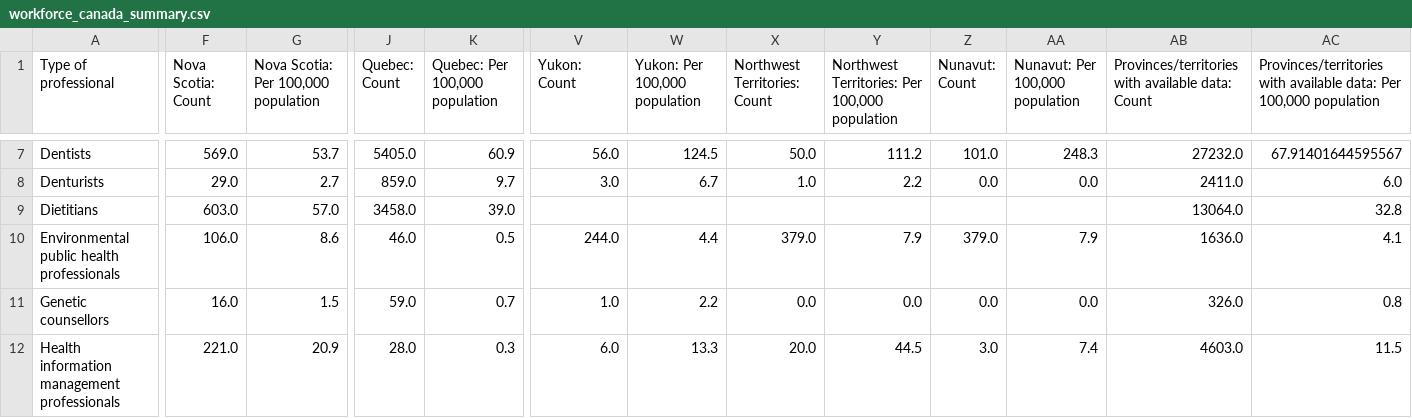
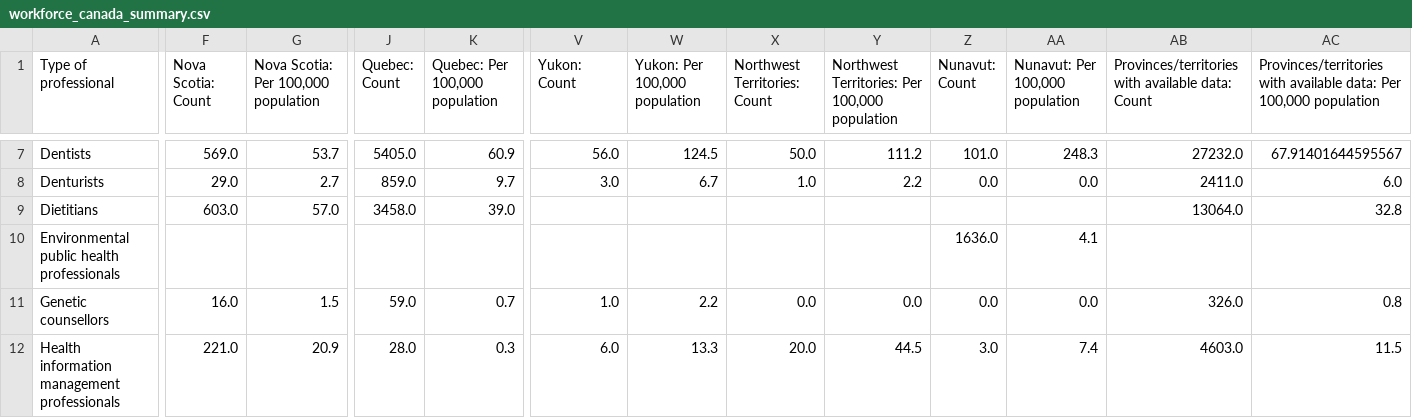
Before and after one commit to Simpcyclassy/priority-care-modeling, a CSV file: data/workforce_canada_summary.csv, drawn as a sheet; only a part is shown, gaps mark what is left out; the diff names each change by its address in the sheet, - before the commit and + after, or states it on an @@ line.

```diff
--- a/data/workforce_canada_summary.csv
+++ b/data/workforce_canada_summary.csv
-F10 (Nova Scotia: Count): 106.0
+F10 (Nova Scotia: Count): (empty)
-G10: 8.6
+G10: (empty)
-J10 (Quebec: Count): 46.0
+J10 (Quebec: Count): (empty)
-K10 (Quebec: Per 100,000 population): 0.5
+K10 (Quebec: Per 100,000 population): (empty)
-V10 (Yukon: Count): 244.0
+V10 (Yukon: Count): (empty)
-W10 (Yukon: Per 100,000 population): 4.4
+W10 (Yukon: Per 100,000 population): (empty)
-X10 (Northwest Territories: Count): 379.0
+X10 (Northwest Territories: Count): (empty)
-Y10: 7.9
+Y10: (empty)
-Z10 (Nunavut: Count): 379.0
+Z10 (Nunavut: Count): 1636.0
-AA10 (Nunavut: Per 100,000 population): 7.9
+AA10 (Nunavut: Per 100,000 population): 4.1
-AB10: 1636.0
+AB10: (empty)
-AC10: 4.1
+AC10: (empty)
```
